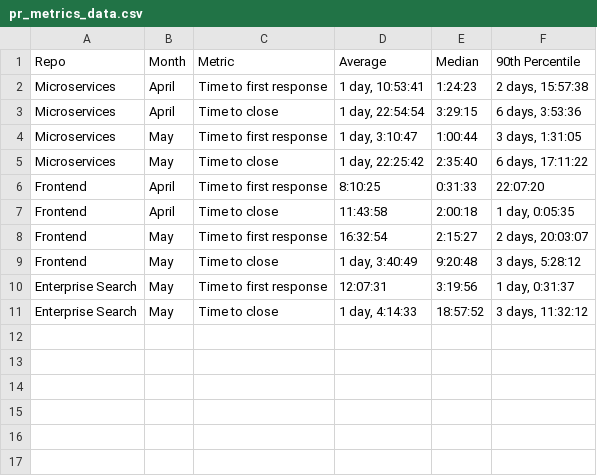
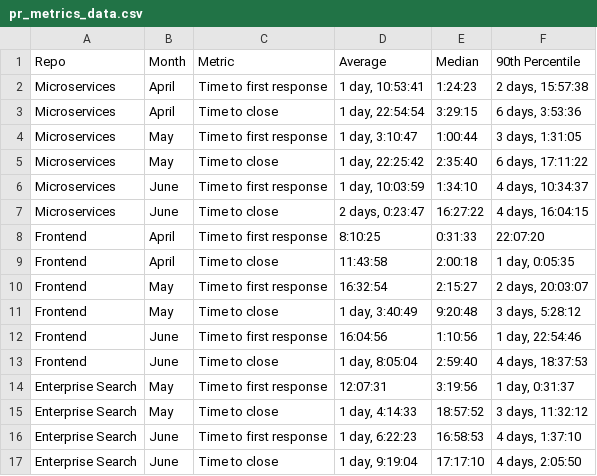
Before and after one commit to martin-myt/sprint-velocity, a CSV file: pr_metrics_data.csv, drawn as a sheet.

Commit message:
updating teams data

```diff
--- a/pr_metrics_data.csv
+++ b/pr_metrics_data.csv
@@ -5,2 +5,4 @@ Microservices,May,Time to first response,"1 day, 3:10:47","1:00:44","3 days, 1:3
 Microservices,May,Time to close,"1 day, 22:25:42","2:35:40","6 days, 17:11:22"
+Microservices,June,Time to first response,"1 day, 10:03:59","1:34:10","4 days, 10:34:37"
+Microservices,June,Time to close,"2 days, 0:23:47","16:27:22","4 days, 16:04:15"
 Frontend,April,Time to first response,"8:10:25","0:31:33","22:07:20"
@@ -9,3 +11,7 @@ Frontend,May,Time to first response,"16:32:54","2:15:27","2 days, 20:03:07"
 Frontend,May,Time to close,"1 day, 3:40:49","9:20:48","3 days, 5:28:12"
+Frontend,June,Time to first response,"16:04:56","1:10:56","1 day, 22:54:46"
+Frontend,June,Time to close,"1 day, 8:05:04","2:59:40","4 days, 18:37:53"
 Enterprise Search,May,Time to first response,"12:07:31","3:19:56","1 day, 0:31:37"
 Enterprise Search,May,Time to close,"1 day, 4:14:33","18:57:52","3 days, 11:32:12"
+Enterprise Search,June,Time to first response,"1 day, 6:22:23","16:58:53","4 days, 1:37:10"
+Enterprise Search,June,Time to close,"1 day, 9:19:04","17:17:10","4 days, 2:05:50"
```
Also changed, not shown: teams_data.csv.
